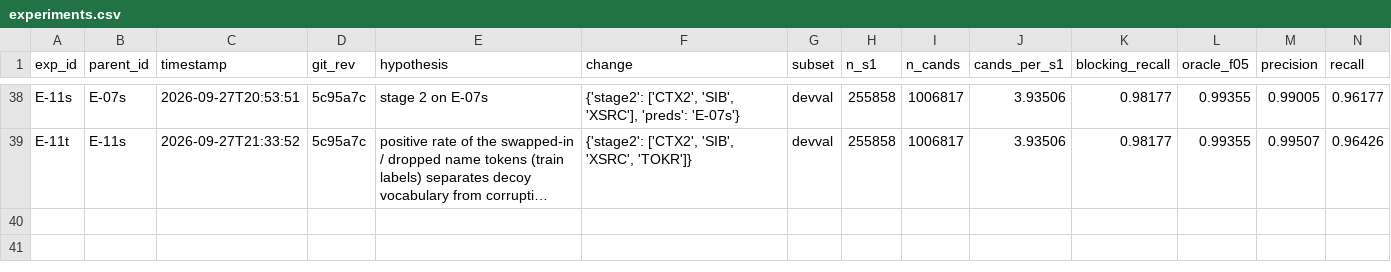
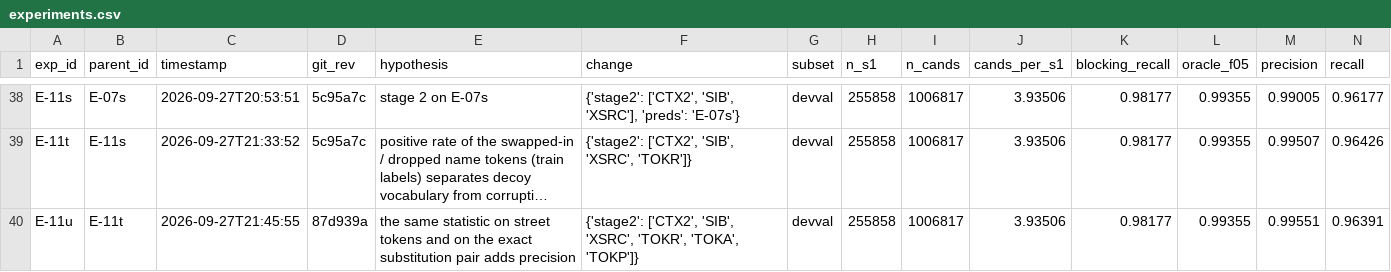
Before and after one commit to Senshi9898/Amazon-ML, a CSV file: experiments/experiments.csv, drawn as a sheet; only a part is shown, gaps mark what is left out; long unchanged cells end in …; rows hold the shown columns only; the diff names each change by its address in the sheet, - before the commit and + after, or states it on an @@ line.

Commit message:
E-11u: street/substitution-pair rates (rejected, +0.0003)

```diff
--- a/experiments/experiments.csv
+++ b/experiments/experiments.csv
+row 40: E-11u | E-11t | 2026-09-27T21:45:55 | 87d939a | the same statistic on street tokens and on the exact substitution pair adds precision | {'stage2': ['CTX2', 'SIB', 'XSRC', 'TOKR', 'TOKA', 'TOKP']} | devval | 255858 | 1006817 | 3.93506 | 0.98177 | 0.99355 | 0.99551 | 0.96391
```
Also changed, not shown: 3 other files.
